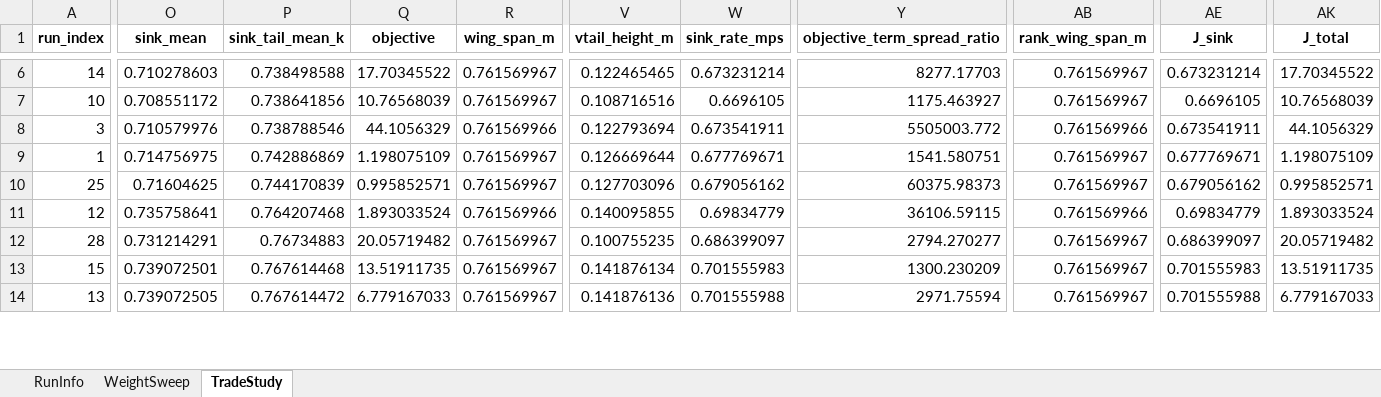
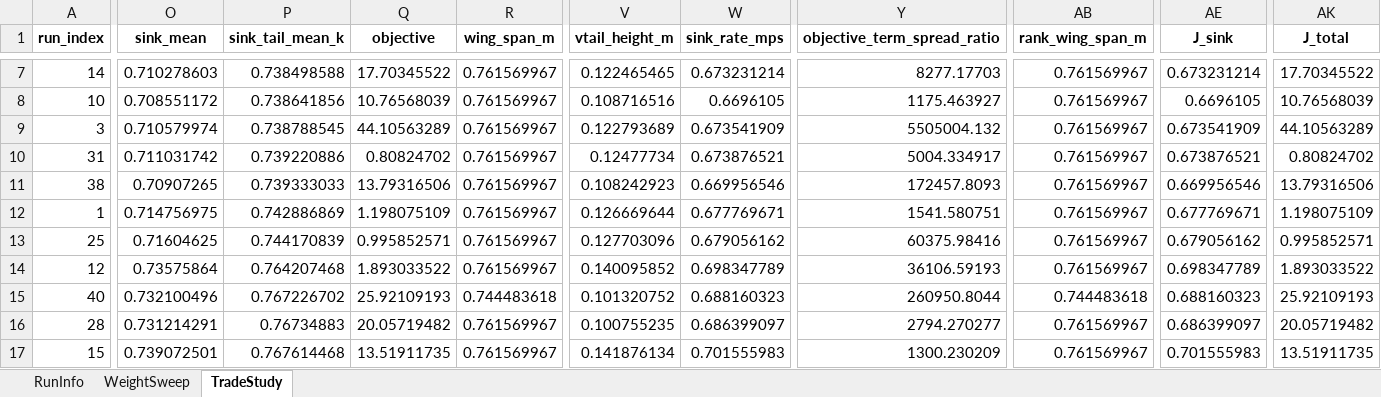
Before and after one commit to GH-X-ST/Nausicaa, an Excel workbook: 02_Glider_Design/C_results/weight_sweep.xlsx, sheet TradeStudy, drawn as a sheet; only a part is shown, gaps mark what is left out; values as stored, in another font and other column widths than the file's, no borders; removed rows and columns are numbered as before the commit, all else as after; rows hold the shown columns only; the diff covers the shown part only; the diff names each change by its address in the sheet, - before the commit and + after, or states it on an @@ line.

```diff
--- a/02_Glider_Design/C_results/weight_sweep.xlsx (sheet TradeStudy)
+++ b/02_Glider_Design/C_results/weight_sweep.xlsx (sheet TradeStudy)
-O9 (sink_mean): 0.710579976
+O9 (sink_mean): 0.710579974
-P9 (sink_tail_mean_k): 0.738788546
+P9 (sink_tail_mean_k): 0.738788545
-Q9 (objective): 44.1056329
+Q9 (objective): 44.10563289
-R9 (wing_span_m): 0.761569966
+R9 (wing_span_m): 0.761569967
-V9 (vtail_height_m): 0.122793694
+V9 (vtail_height_m): 0.122793689
-W9 (sink_rate_mps): 0.673541911
+W9 (sink_rate_mps): 0.673541909
-Y9 (objective_term_spread_ratio): 5505003.772
+Y9 (objective_term_spread_ratio): 5505004.132
-AB9 (rank_wing_span_m): 0.761569966
+AB9 (rank_wing_span_m): 0.761569967
-AE9 (J_sink): 0.673541911
+AE9 (J_sink): 0.673541909
-AK9 (J_total): 44.1056329
+AK9 (J_total): 44.10563289
+row 10: 31 | 0.711031742 | 0.739220886 | 0.80824702 | 0.761569967 | 0.12477734 | 0.673876521 | 5004.334917 | 0.761569967 | 0.673876521 | 0.80824702
+row 11: 38 | 0.70907265 | 0.739333033 | 13.79316506 | 0.761569967 | 0.108242923 | 0.669956546 | 172457.8093 | 0.761569967 | 0.669956546 | 13.79316506
-Y13 (objective_term_spread_ratio): 60375.98373
+Y13 (objective_term_spread_ratio): 60375.98416
-O14 (sink_mean): 0.735758641
+O14 (sink_mean): 0.73575864
-Q14 (objective): 1.893033524
+Q14 (objective): 1.893033522
-R14 (wing_span_m): 0.761569966
+R14 (wing_span_m): 0.761569967
-V14 (vtail_height_m): 0.140095855
+V14 (vtail_height_m): 0.140095852
-W14 (sink_rate_mps): 0.69834779
+W14 (sink_rate_mps): 0.698347789
-Y14 (objective_term_spread_ratio): 36106.59115
+Y14 (objective_term_spread_ratio): 36106.59193
-AB14 (rank_wing_span_m): 0.761569966
+AB14 (rank_wing_span_m): 0.761569967
-AE14 (J_sink): 0.69834779
+AE14 (J_sink): 0.698347789
-AK14 (J_total): 1.893033524
+AK14 (J_total): 1.893033522
+row 15: 40 | 0.732100496 | 0.767226702 | 25.92109193 | 0.744483618 | 0.101320752 | 0.688160323 | 260950.8044 | 0.744483618 | 0.688160323 | 25.92109193
-row 14: 13 | 0.739072505 | 0.767614472 | 6.779167033 | 0.761569967 | 0.141876136 | 0.701555988 | 2971.75594 | 0.761569967 | 0.701555988 | 6.779167033
```
Also changed, not shown: 11 added rows, 3 removed rows and 138 edited cells elsewhere in this sheet, sheet WeightSweep, sheet RunInfo, 3 other files.
